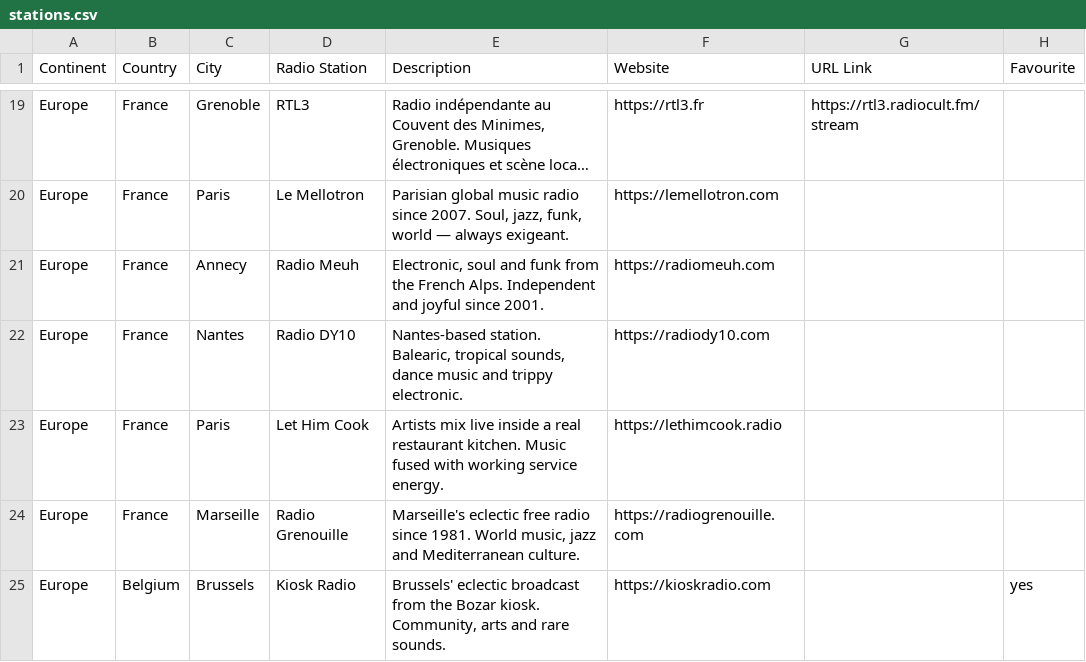
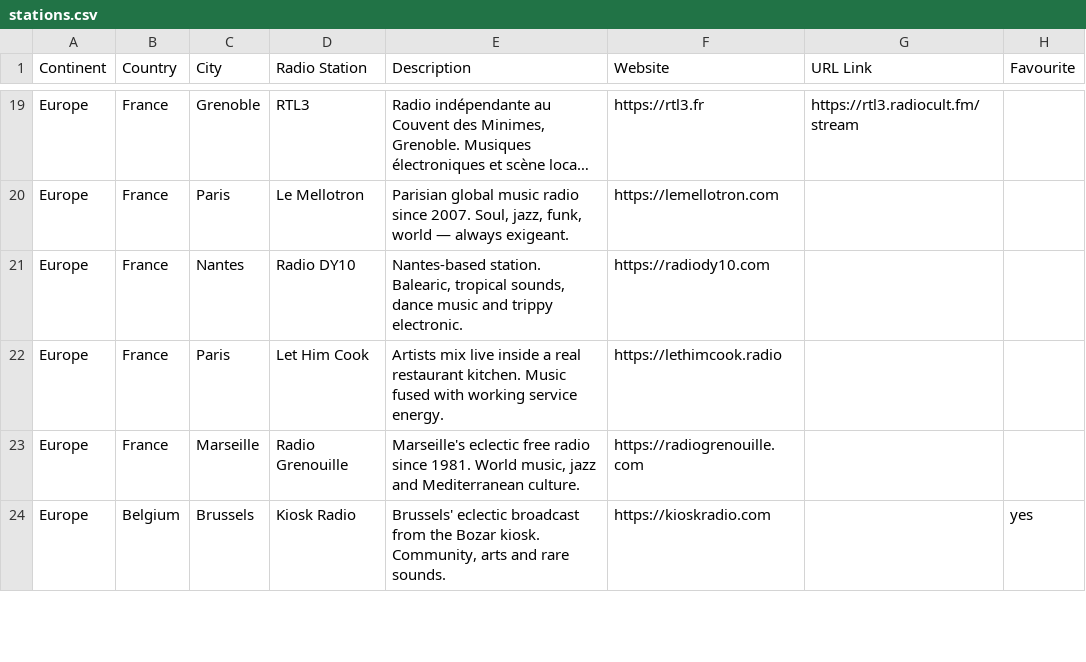
Before and after one commit to n8b2bp67qj-collab/oreloj, a CSV file: stations.csv, drawn as a sheet; only a part is shown, gaps mark what is left out; long unchanged cells end in …; the diff names each change by its address in the sheet, - before the commit and + after, or states it on an @@ line.

Commit message:
update stations via website

```diff
--- a/stations.csv
+++ b/stations.csv
-row 21: Europe | France | Annecy | Radio Meuh | Electronic, soul and funk from the French Alps. Independent and joyful since 2001. | https://radiomeuh.com
```
